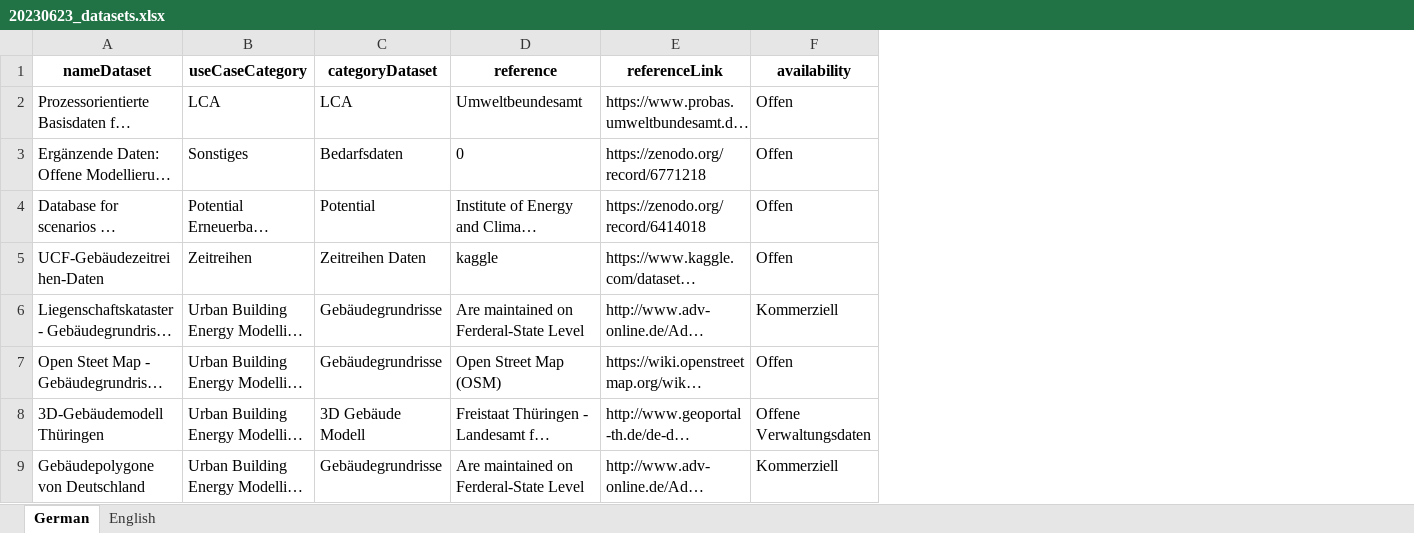
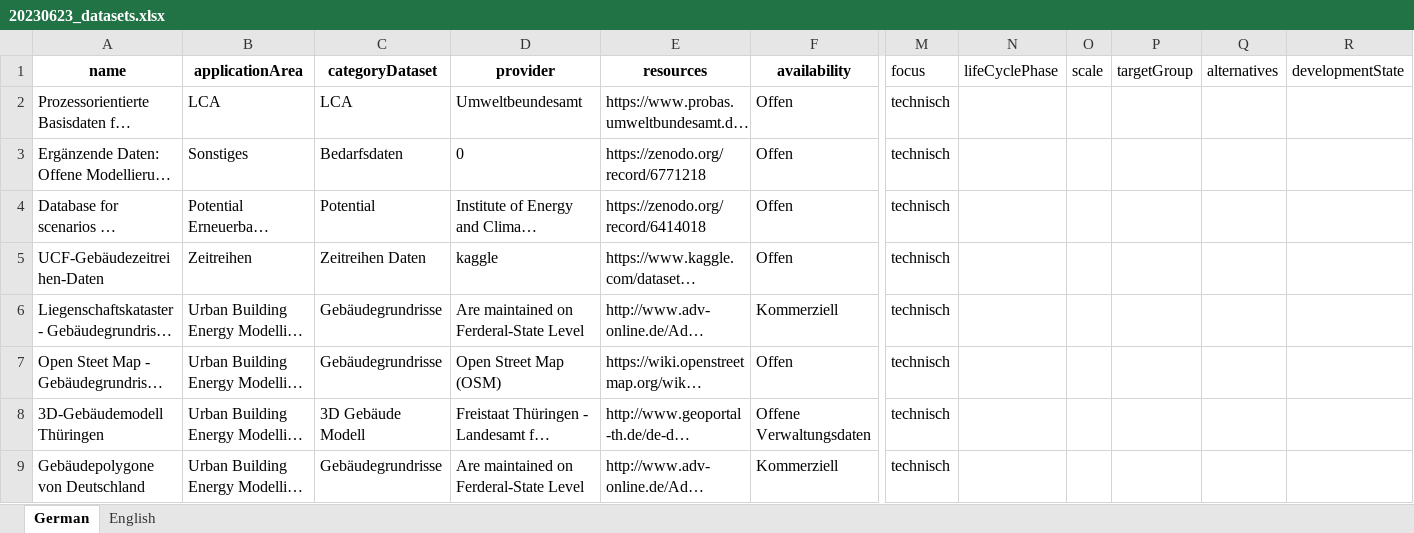
Before and after one commit to TUB-DVG/wissen-digital-ewb, an Excel workbook: webcentral/doc/01_data/17_datasets/20230623_datasets.xlsx, sheet German, drawn as a sheet; only a part is shown, gaps mark what is left out; long unchanged cells end in …; values as stored, in another font and other column widths than the file's, no borders; the diff names each change by its address in the sheet, - before the commit and + after, or states it on an @@ line.

Commit message:
adapted models.py and excel file according to new db structure

```diff
--- a/webcentral/doc/01_data/17_datasets/20230623_datasets.xlsx (sheet German)
+++ b/webcentral/doc/01_data/17_datasets/20230623_datasets.xlsx (sheet German)
+column M (focus), rows 2-9: all technisch
+column N (lifeCyclePhase), empty
+column O (scale), empty
+column P (targetGroup), empty
+column Q (alternatives), empty
+column R (developmentState), empty
-A1: nameDataset
+A1: name
-B1: useCaseCategory
+B1: applicationArea
-D1: reference
+D1: provider
-E1: referenceLink
+E1: resources
```
Also changed, not shown: sheet English, 2 other files.
